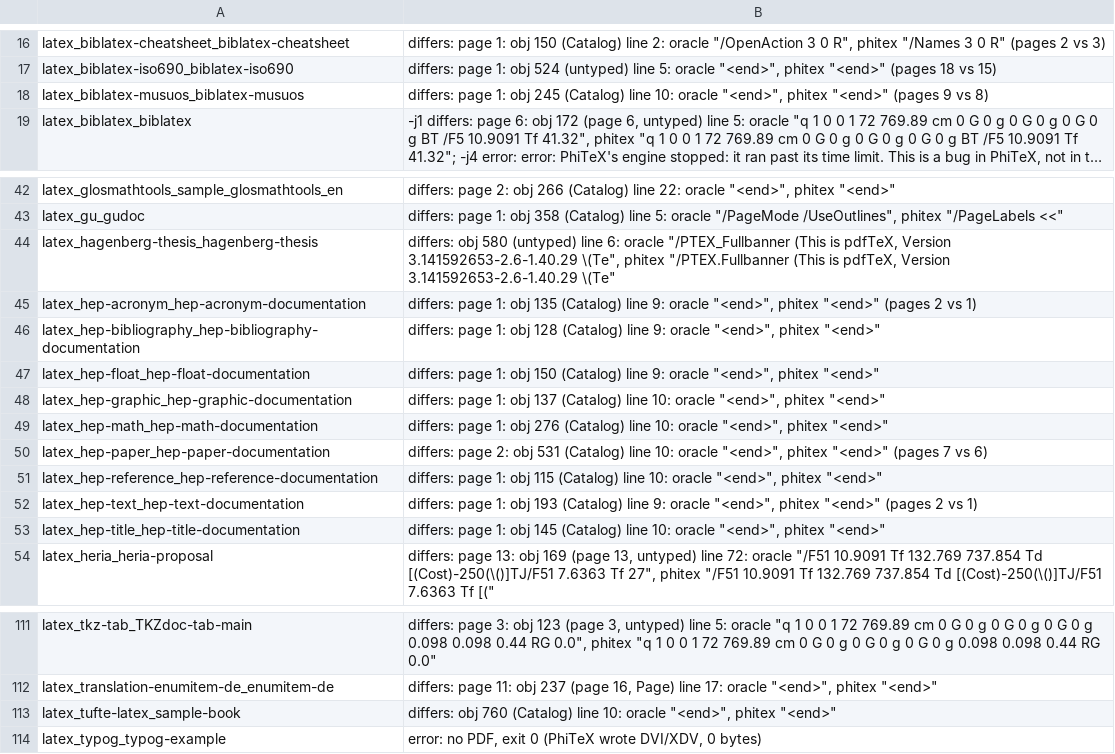
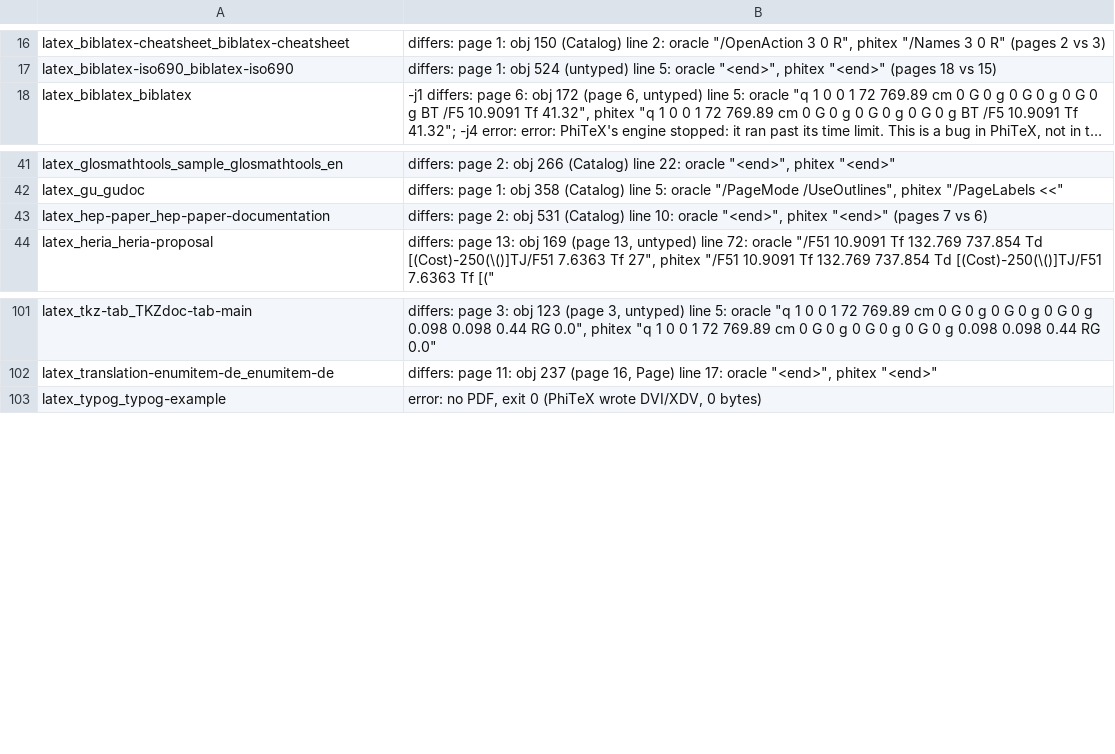
Before and after one commit to accl-kaust/PhiTeX, a TSV file: ci/manuals-not-identical.tsv, drawn as a sheet; only a part is shown, gaps mark what is left out; long unchanged cells end in …; the diff names each change by its address in the sheet, - before the commit and + after, or states it on an @@ line.

Commit message:
ci: 11 manuals identical at -j1 and -j4 now leave the not-identical list (accl 22357, 22381, 22386, 22390)
hep-acronym, hep-bibliography, hep-float, hep-graphic, hep-math,
hep-reference, hep-text, hep-title, biblatex-musuos (the native biber's
encodings), tufte-latex sample-book (piped input), hagenberg-thesis
(/PTEX_ keys in PDF 2.0). 115 are left.

```diff
--- a/ci/manuals-not-identical.tsv
+++ b/ci/manuals-not-identical.tsv
-row 18: latex_biblatex-musuos_biblatex-musuos | differs: page 1: obj 245 (Catalog) line 10: oracle "<end>", phitex "<end>" (pages 9 vs 8)
-row 44: latex_hagenberg-thesis_hagenberg-thesis | differs: obj 580 (untyped) line 6: oracle "/PTEX_Fullbanner (This is pdfTeX, Version 3.141592653-2.6-1.40.29 \(Te", phitex "/PTEX.Fullbanner (This is pdfTeX, Version 3.141592653-2.6-1.40.29 \(Te"
-row 45: latex_hep-acronym_hep-acronym-documentation | differs: page 1: obj 135 (Catalog) line 9: oracle "<end>", phitex "<end>" (pages 2 vs 1)
-row 46: latex_hep-bibliography_hep-bibliography-documentation | differs: page 1: obj 128 (Catalog) line 9: oracle "<end>", phitex "<end>"
-row 47: latex_hep-float_hep-float-documentation | differs: page 1: obj 150 (Catalog) line 9: oracle "<end>", phitex "<end>"
-row 48: latex_hep-graphic_hep-graphic-documentation | differs: page 1: obj 137 (Catalog) line 10: oracle "<end>", phitex "<end>"
-row 49: latex_hep-math_hep-math-documentation | differs: page 1: obj 276 (Catalog) line 10: oracle "<end>", phitex "<end>"
-row 51: latex_hep-reference_hep-reference-documentation | differs: page 1: obj 115 (Catalog) line 10: oracle "<end>", phitex "<end>"
-row 52: latex_hep-text_hep-text-documentation | differs: page 1: obj 193 (Catalog) line 9: oracle "<end>", phitex "<end>" (pages 2 vs 1)
-row 53: latex_hep-title_hep-title-documentation | differs: page 1: obj 145 (Catalog) line 10: oracle "<end>", phitex "<end>"
-row 113: latex_tufte-latex_sample-book | differs: obj 760 (Catalog) line 10: oracle "<end>", phitex "<end>"
```
